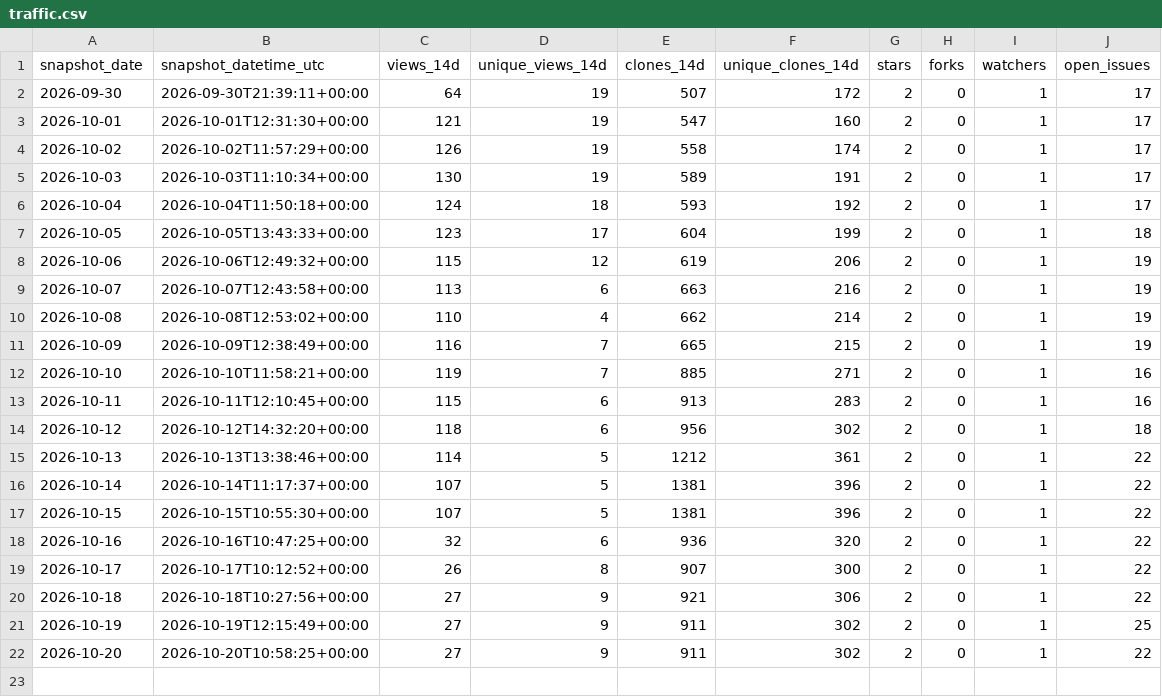
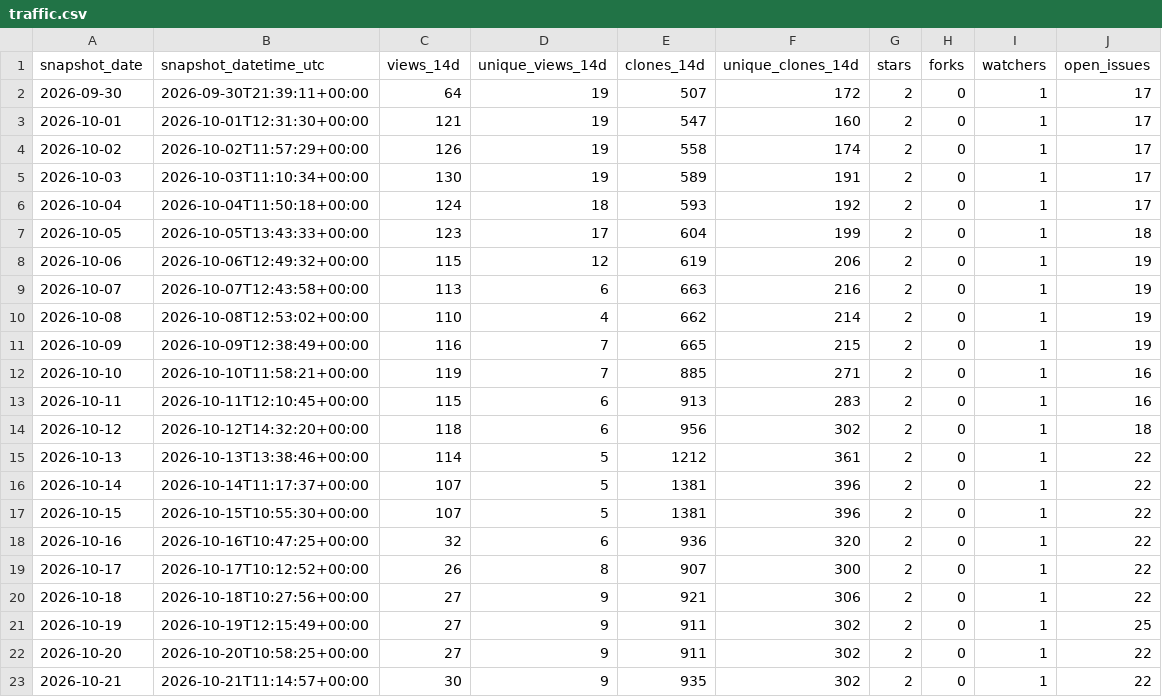
Before and after one commit to danielep71/VBA-PROBABILITY-DISTRIBUTIONS, a CSV file: data/traffic.csv, drawn as a sheet; the diff names each change by its address in the sheet, - before the commit and + after, or states it on an @@ line.

```diff
--- a/data/traffic.csv
+++ b/data/traffic.csv
+row 23: 2026-10-21 | 2026-10-21T11:14:57+00:00 | 30 | 9 | 935 | 302 | 2 | 0 | 1 | 22
```
Also changed, not shown: data/popular_paths.csv, data/referrers.csv, 3 other files.
